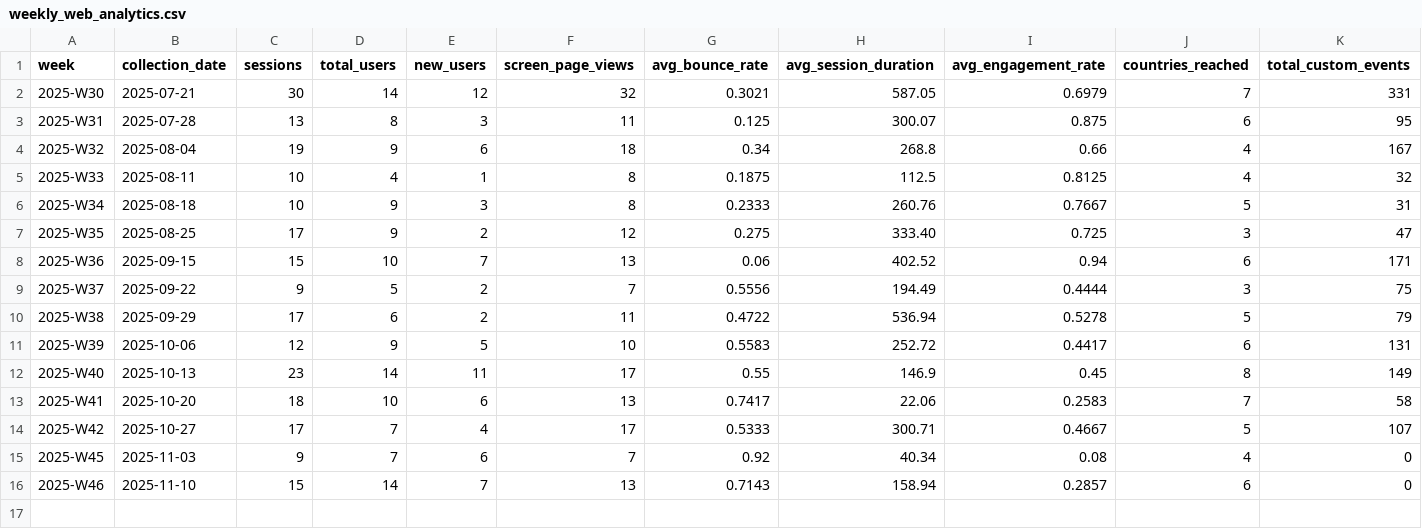
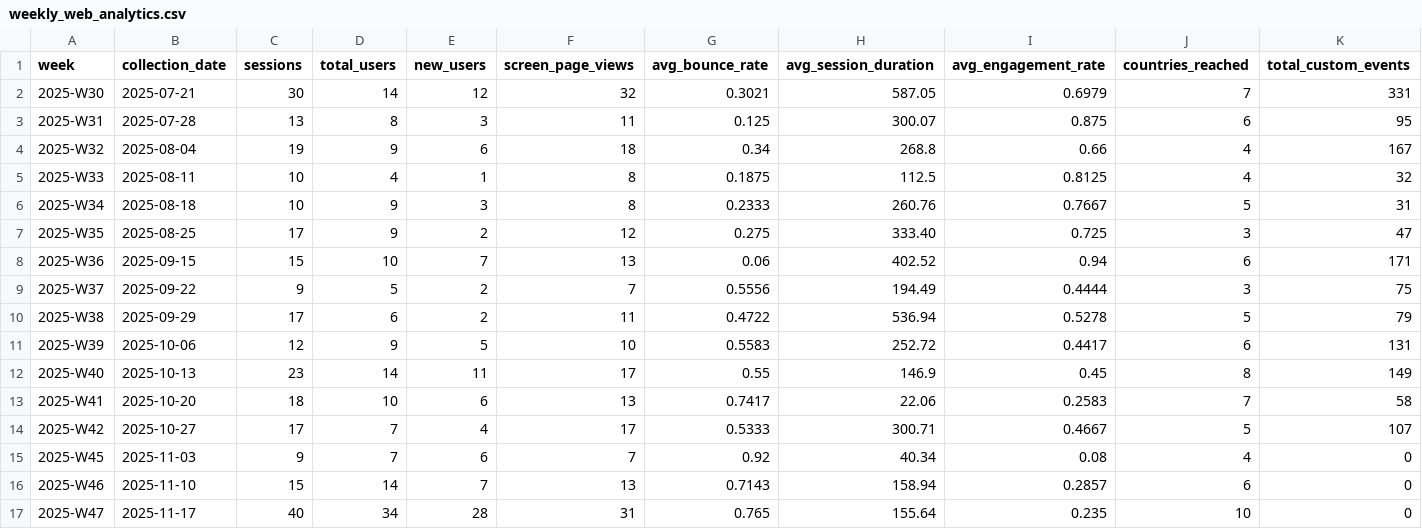
Before and after one commit to EarthBiogenome/dashboard, a CSV file: web-analytics/weekly_web_analytics.csv, drawn as a sheet; only a part is shown; rows hold the shown columns only; the diff names each change by its address in the sheet, - before the commit and + after, or states it on an @@ line.

```diff
--- a/web-analytics/weekly_web_analytics.csv
+++ b/web-analytics/weekly_web_analytics.csv
+row 17: 2025-W47 | 2025-11-17 | 40 | 34 | 28 | 31 | 0.765 | 155.64 | 0.235 | 10 | 0
```
Also changed, not shown: 1 other file.
